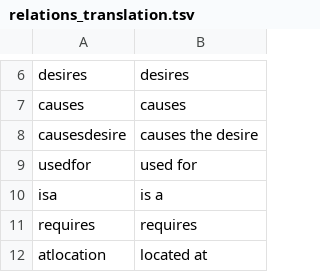
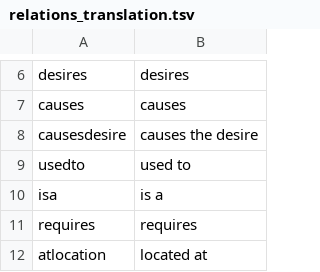
Before and after one commit to jcfgonc/mapper-mo, a TSV file: data/relations_translation.tsv, drawn as a sheet; only a part is shown, gaps mark what is left out.

```diff
--- a/data/relations_translation.tsv
+++ b/data/relations_translation.tsv
@@ -8,3 +8,3 @@ causes	causes
 causesdesire	causes the desire
-usedfor	used for
+usedto	used to
 isa	is a
```
Also changed, not shown: data/relation_to_text_templates.tsv, data/vital_relations.tsv, 14 other files.
